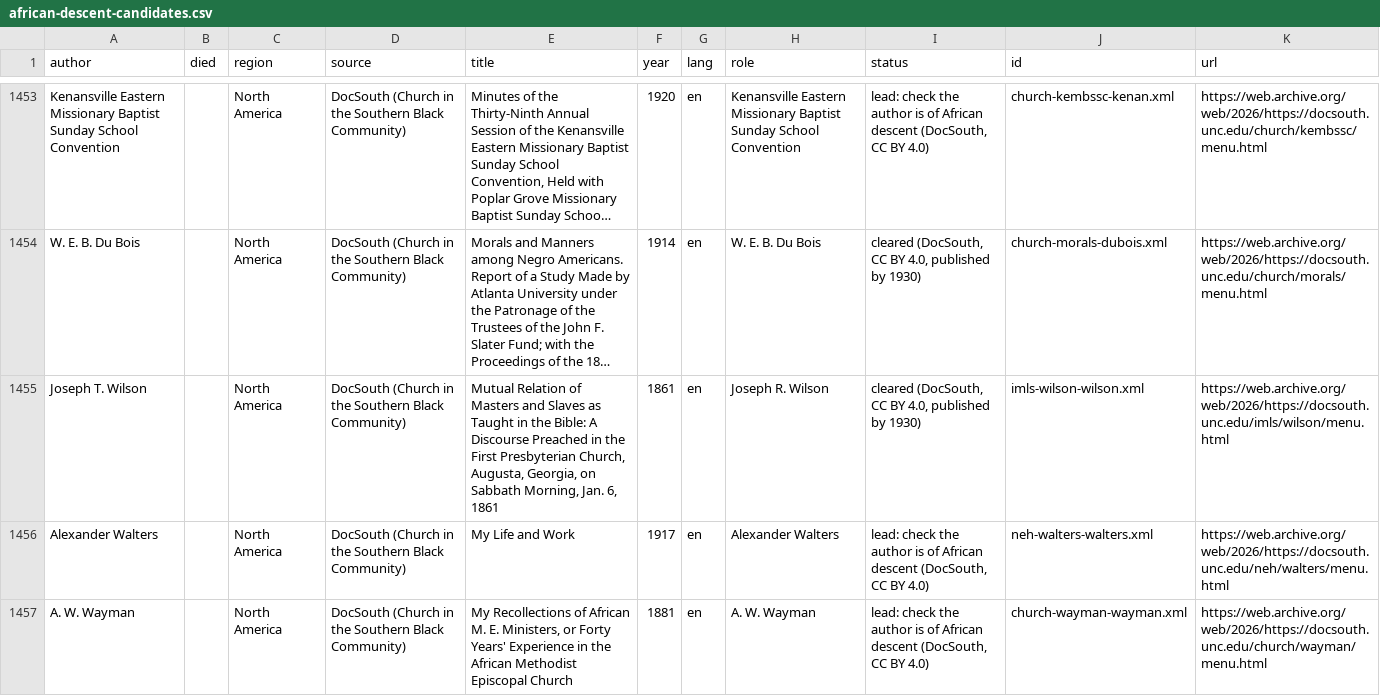
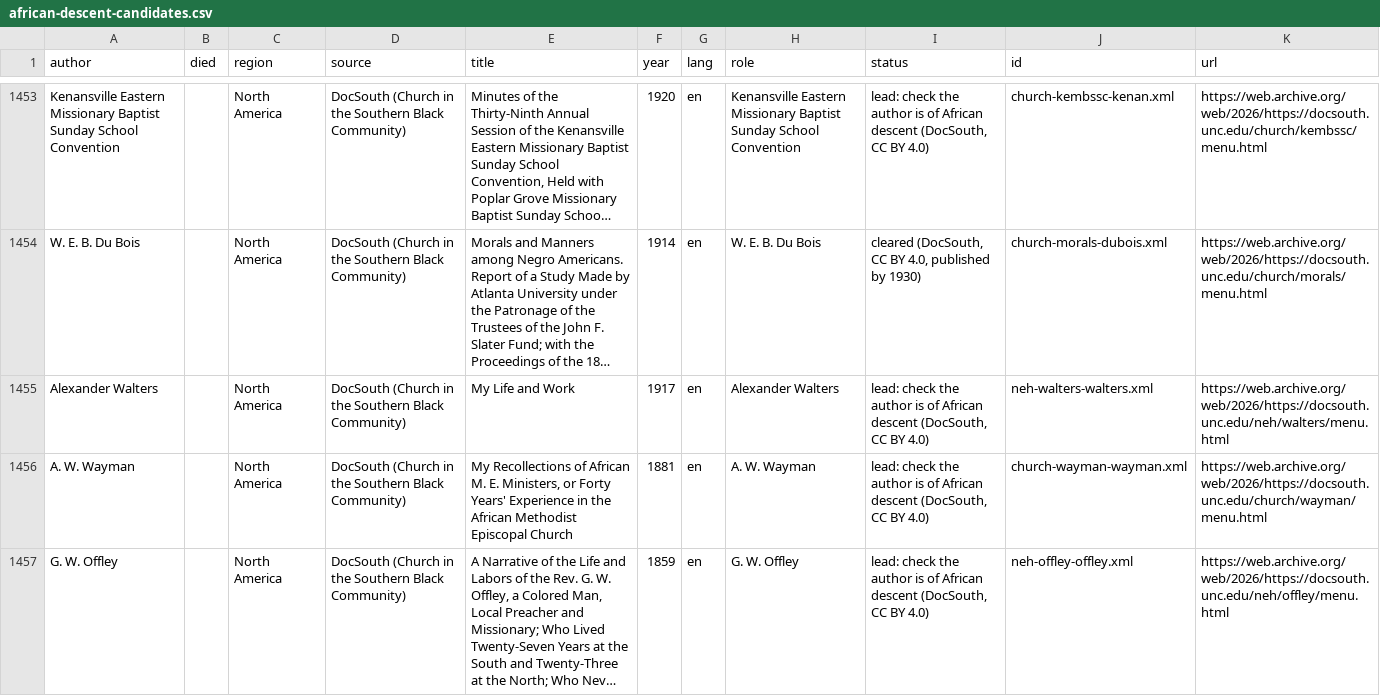
Before and after one commit to therealshakil/longshelf, a CSV file: docs/showcase/african-descent-candidates.csv, drawn as a sheet; only a part is shown, gaps mark what is left out; the shorter side is filled out with more unchanged rows; long unchanged cells end in …; the diff covers the shown part only; the diff names each change by its address in the sheet, - before the commit and + after, or states it on an @@ line.

```diff
--- a/docs/showcase/african-descent-candidates.csv
+++ b/docs/showcase/african-descent-candidates.csv
-row 1455: Joseph T. Wilson |  | North America | DocSouth (Church in the Southern Black Community) | Mutual Relation of Masters and Slaves as Taught in the Bible: A Discourse Preached in the First Presbyterian Church, Augusta, Georgia, on Sabbath Morning, Jan. 6, 1861 | 1861 | en | Joseph R. Wilson | cleared (DocSouth, CC BY 4.0, published by 1930) | imls-wilson-wilson.xml | https://web.archive.org/web/2026/https://docsouth.unc.edu/imls/wilson/menu.html
```
Also changed, not shown: 4 edited cells elsewhere in this file, 3 other files.
